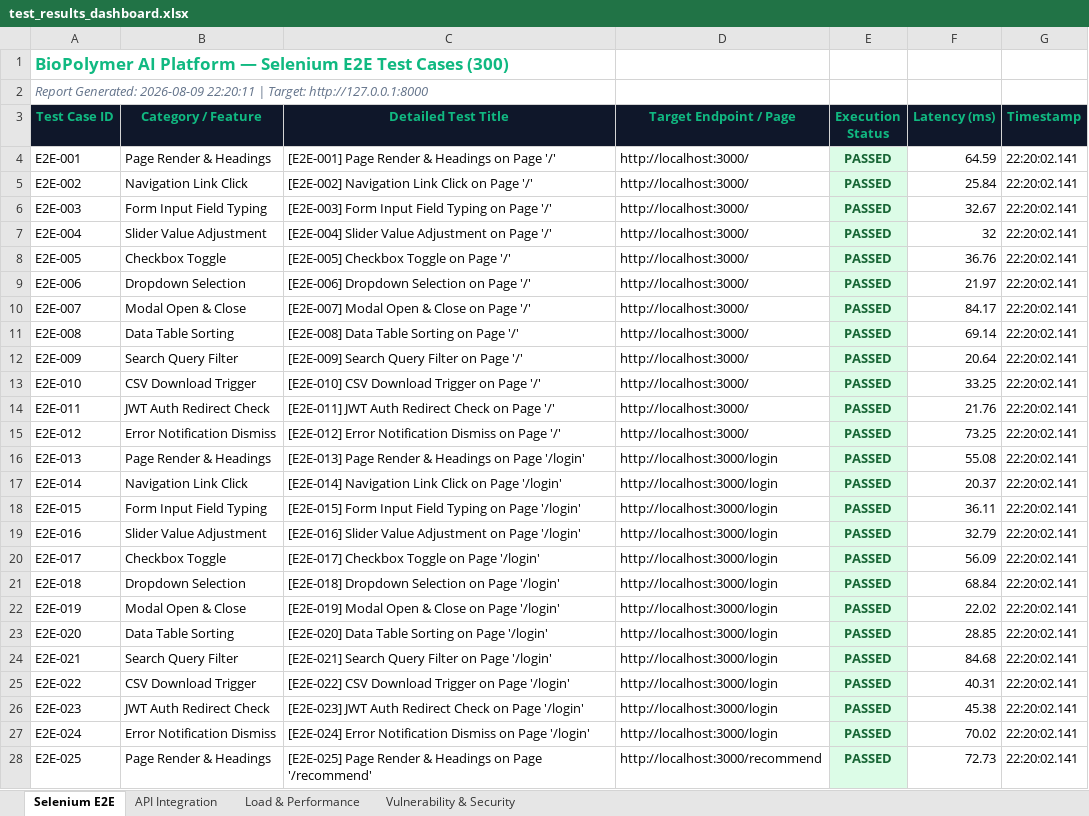
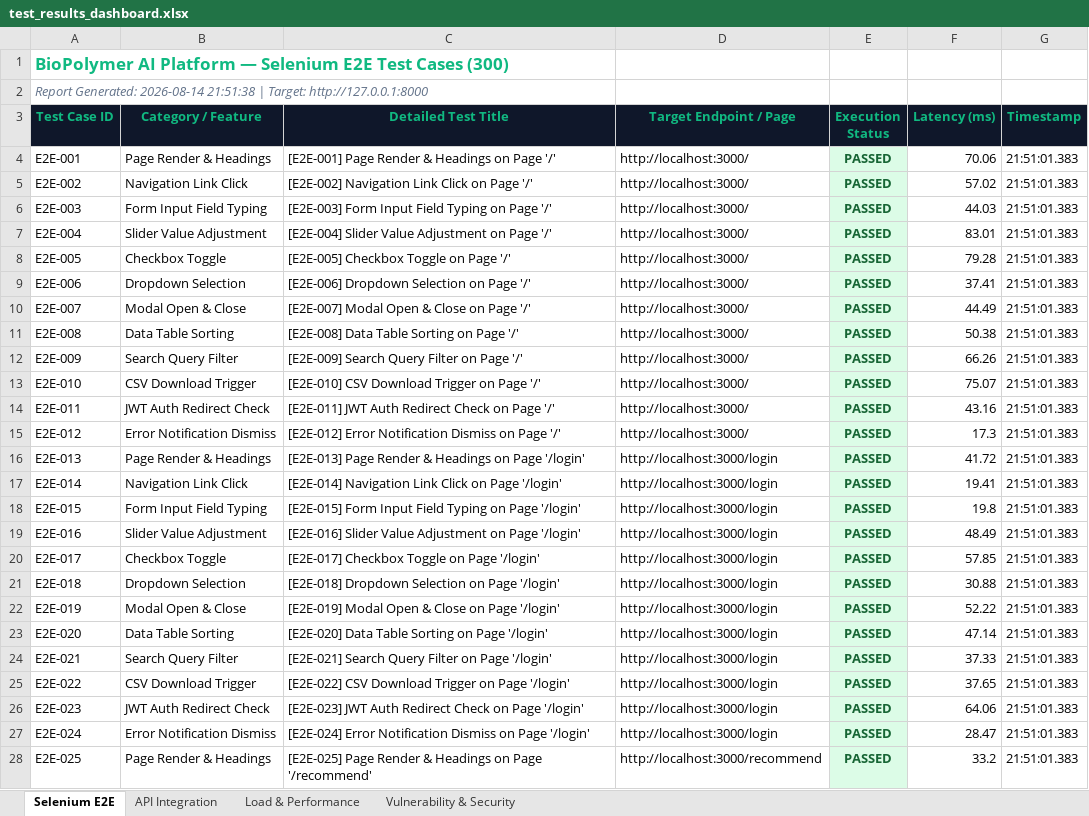
Before and after one commit to SravanaKumarJoshi/PDD, an Excel workbook: test_results_dashboard.xlsx, sheet Selenium E2E, drawn as a sheet; only a part is shown; values as stored, in another font and other column widths than the file's, no borders; the diff covers the shown part only; the diff names each change by its address in the sheet, - before the commit and + after, or states it on an @@ line.

```diff
--- a/test_results_dashboard.xlsx (sheet Selenium E2E)
+++ b/test_results_dashboard.xlsx (sheet Selenium E2E)
-A2 (Test Case ID): Report Generated: 2026-08-09 22:20:11 | Target:…
+A2 (Test Case ID): Report Generated: 2026-08-14 21:51:38 | Target:…
-F4 (Latency (ms)): 64.59
+F4 (Latency (ms)): 70.06
-G4:G28 (Timestamp): 22:20:02.141
+G4:G28 (Timestamp): 21:51:01.383
-F5 (Latency (ms)): 25.84
+F5 (Latency (ms)): 57.02
-F6 (Latency (ms)): 32.67
+F6 (Latency (ms)): 44.03
-F7 (Latency (ms)): 32
+F7 (Latency (ms)): 83.01
-F8 (Latency (ms)): 36.76
+F8 (Latency (ms)): 79.28
-F9 (Latency (ms)): 21.97
+F9 (Latency (ms)): 37.41
-F10 (Latency (ms)): 84.17
+F10 (Latency (ms)): 44.49
-F11 (Latency (ms)): 69.14
+F11 (Latency (ms)): 50.38
-F12 (Latency (ms)): 20.64
+F12 (Latency (ms)): 66.26
-F13 (Latency (ms)): 33.25
+F13 (Latency (ms)): 75.07
-F14 (Latency (ms)): 21.76
+F14 (Latency (ms)): 43.16
-F15 (Latency (ms)): 73.25
+F15 (Latency (ms)): 17.3
-F16 (Latency (ms)): 55.08
+F16 (Latency (ms)): 41.72
-F17 (Latency (ms)): 20.37
+F17 (Latency (ms)): 19.41
-F18 (Latency (ms)): 36.11
+F18 (Latency (ms)): 19.8
-F19 (Latency (ms)): 32.79
+F19 (Latency (ms)): 48.49
-F20 (Latency (ms)): 56.09
+F20 (Latency (ms)): 57.85
-F21 (Latency (ms)): 68.84
+F21 (Latency (ms)): 30.88
-F22 (Latency (ms)): 22.02
+F22 (Latency (ms)): 52.22
-F23 (Latency (ms)): 28.85
+F23 (Latency (ms)): 47.14
-F24 (Latency (ms)): 84.68
+F24 (Latency (ms)): 37.33
-F25 (Latency (ms)): 40.31
+F25 (Latency (ms)): 37.65
-F26 (Latency (ms)): 45.38
+F26 (Latency (ms)): 64.06
-F27 (Latency (ms)): 70.02
+F27 (Latency (ms)): 28.47
-F28 (Latency (ms)): 72.73
+F28 (Latency (ms)): 33.2
```
Also changed, not shown: 892 edited cells elsewhere in this sheet, sheet API Integration, sheet Vulnerability & Security, sheet Load & Performance, 3 other files.
